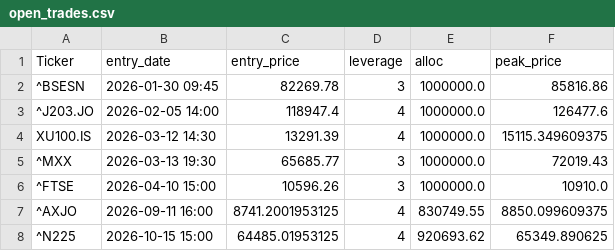
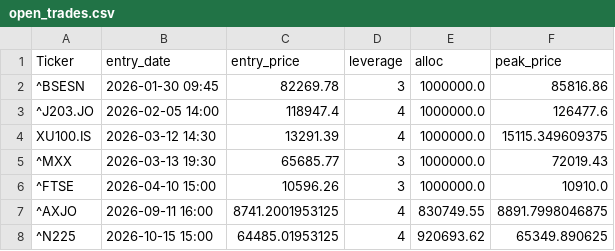
Before and after one commit to orhansozgur/equitymeanreversion, a CSV file: open_trades.csv, drawn as a sheet.

```diff
--- a/open_trades.csv
+++ b/open_trades.csv
@@ -6,3 +6,3 @@ XU100.IS,2026-03-12 14:30,13291.39,4,1000000.0,15115.349609375
 ^FTSE,2026-04-10 15:00,10596.26,3,1000000.0,10910.0
-^AXJO,2026-09-11 16:00,8741.2001953125,4,830749.55,8850.099609375
+^AXJO,2026-09-11 16:00,8741.2001953125,4,830749.55,8891.7998046875
 ^N225,2026-10-15 15:00,64485.01953125,4,920693.62,65349.890625
```
Also changed, not shown: 1 other file.
